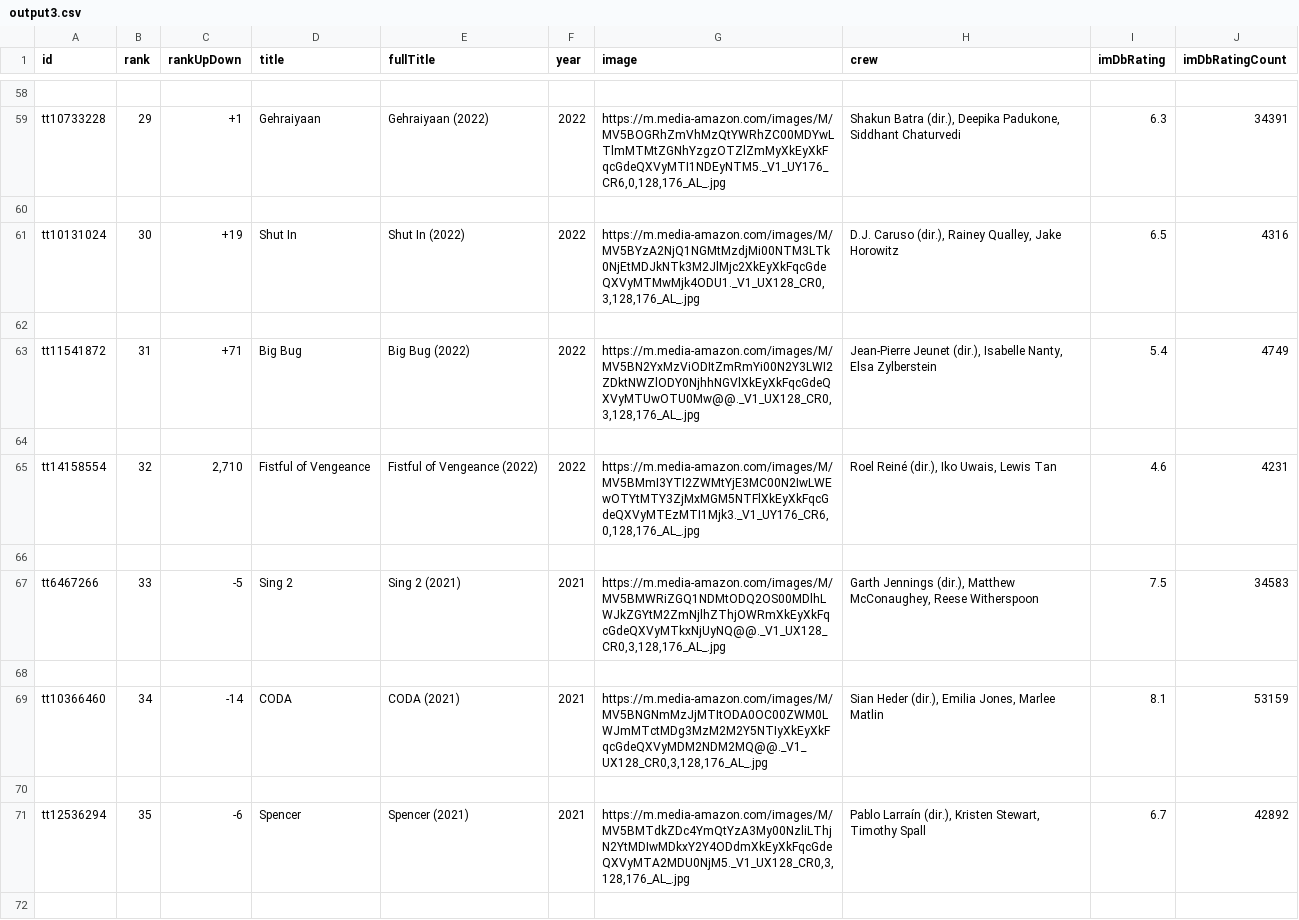
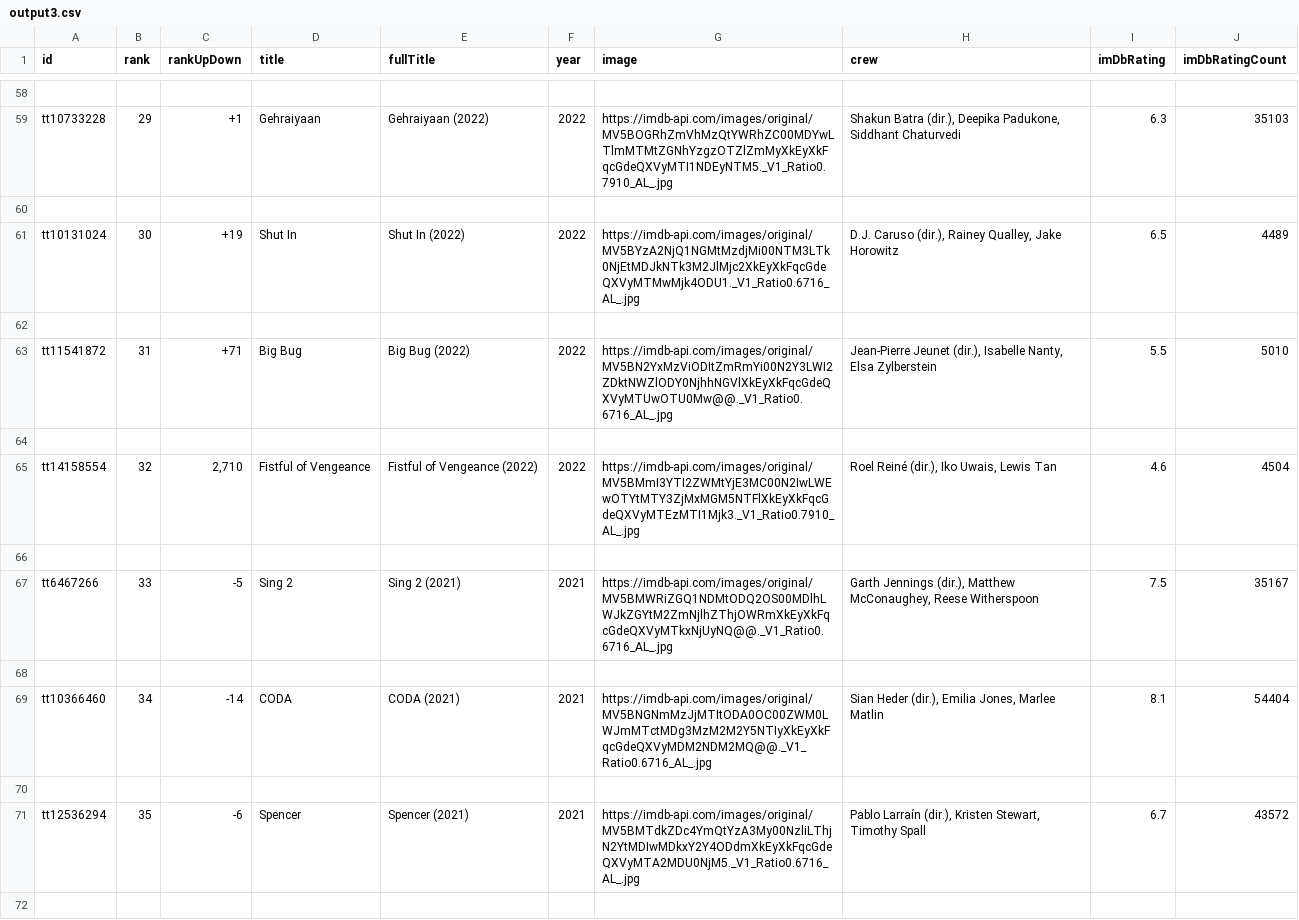
Before and after one commit to RVALLER/rvallerIMDBProject, a CSV file: output3.csv, drawn as a sheet; only a part is shown, gaps mark what is left out; the diff covers the shown part only; the diff names each change by its address in the sheet, - before the commit and + after, or states it on an @@ line.

```diff
--- a/output3.csv
+++ b/output3.csv
-G59 (image): https://m.media-amazon.com/images/M/MV5BOGRhZmVhMzQtYWRhZC00MDYwLTlmMTMtZGNhYzgzOTZlZmMyXkEyXkFqcGdeQXVyMTI1NDEyNTM5._V1_UY176_CR6,0,128,176_AL_.jpg
+G59 (image): https://imdb-api.com/images/original/MV5BOGRhZmVhMzQtYWRhZC00MDYwLTlmMTMtZGNhYzgzOTZlZmMyXkEyXkFqcGdeQXVyMTI1NDEyNTM5._V1_Ratio0.7910_AL_.jpg
-J59 (imDbRatingCount): 34391
+J59 (imDbRatingCount): 35103
-G61 (image): https://m.media-amazon.com/images/M/MV5BYzA2NjQ1NGMtMzdjMi00NTM3LTk0NjEtMDJkNTk3M2JlMjc2XkEyXkFqcGdeQXVyMTMwMjk4ODU1._V1_UX128_CR0,3,128,176_AL_.jpg
+G61 (image): https://imdb-api.com/images/original/MV5BYzA2NjQ1NGMtMzdjMi00NTM3LTk0NjEtMDJkNTk3M2JlMjc2XkEyXkFqcGdeQXVyMTMwMjk4ODU1._V1_Ratio0.6716_AL_.jpg
-J61 (imDbRatingCount): 4316
+J61 (imDbRatingCount): 4489
-G63 (image): https://m.media-amazon.com/images/M/MV5BN2YxMzViODItZmRmYi00N2Y3LWI2ZDktNWZlODY0NjhhNGVlXkEyXkFqcGdeQXVyMTUwOTU0Mw@@._V1_UX128_CR0,3,128,176_AL_.jpg
+G63 (image): https://imdb-api.com/images/original/MV5BN2YxMzViODItZmRmYi00N2Y3LWI2ZDktNWZlODY0NjhhNGVlXkEyXkFqcGdeQXVyMTUwOTU0Mw@@._V1_Ratio0.6716_AL_.jpg
-I63 (imDbRating): 5.4
+I63 (imDbRating): 5.5
-J63 (imDbRatingCount): 4749
+J63 (imDbRatingCount): 5010
-G65 (image): https://m.media-amazon.com/images/M/MV5BMmI3YTI2ZWMtYjE3MC00N2IwLWEwOTYtMTY3ZjMxMGM5NTFlXkEyXkFqcGdeQXVyMTEzMTI1Mjk3._V1_UY176_CR6,0,128,176_AL_.jpg
+G65 (image): https://imdb-api.com/images/original/MV5BMmI3YTI2ZWMtYjE3MC00N2IwLWEwOTYtMTY3ZjMxMGM5NTFlXkEyXkFqcGdeQXVyMTEzMTI1Mjk3._V1_Ratio0.7910_AL_.jpg
-J65 (imDbRatingCount): 4231
+J65 (imDbRatingCount): 4504
-G67 (image): https://m.media-amazon.com/images/M/MV5BMWRiZGQ1NDMtODQ2OS00MDlhLWJkZGYtM2ZmNjlhZThjOWRmXkEyXkFqcGdeQXVyMTkxNjUyNQ@@._V1_UX128_CR0,3,128,176_AL_.jpg
+G67 (image): https://imdb-api.com/images/original/MV5BMWRiZGQ1NDMtODQ2OS00MDlhLWJkZGYtM2ZmNjlhZThjOWRmXkEyXkFqcGdeQXVyMTkxNjUyNQ@@._V1_Ratio0.6716_AL_.jpg
-J67 (imDbRatingCount): 34583
+J67 (imDbRatingCount): 35167
-G69 (image): https://m.media-amazon.com/images/M/MV5BNGNmMzJjMTItODA0OC00ZWM0LWJmMTctMDg3MzM2M2Y5NTIyXkEyXkFqcGdeQXVyMDM2NDM2MQ@@._V1_UX128_CR0,3,128,176_AL_.jpg
+G69 (image): https://imdb-api.com/images/original/MV5BNGNmMzJjMTItODA0OC00ZWM0LWJmMTctMDg3MzM2M2Y5NTIyXkEyXkFqcGdeQXVyMDM2NDM2MQ@@._V1_Ratio0.6716_AL_.jpg
-J69 (imDbRatingCount): 53159
+J69 (imDbRatingCount): 54404
-G71 (image): https://m.media-amazon.com/images/M/MV5BMTdkZDc4YmQtYzA3My00NzliLThjN2YtMDIwMDkxY2Y4ODdmXkEyXkFqcGdeQXVyMTA2MDU0NjM5._V1_UX128_CR0,3,128,176_AL_.jpg
+G71 (image): https://imdb-api.com/images/original/MV5BMTdkZDc4YmQtYzA3My00NzliLThjN2YtMDIwMDkxY2Y4ODdmXkEyXkFqcGdeQXVyMTA2MDU0NjM5._V1_Ratio0.6716_AL_.jpg
-J71 (imDbRatingCount): 42892
+J71 (imDbRatingCount): 43572
```
Also changed, not shown: 179 edited cells elsewhere in this file, output.csv, output2.csv, 3 other files.
